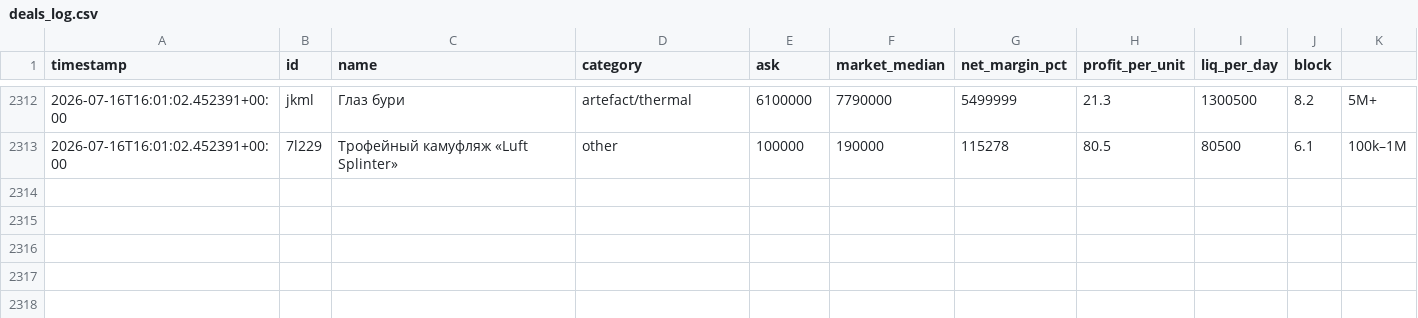
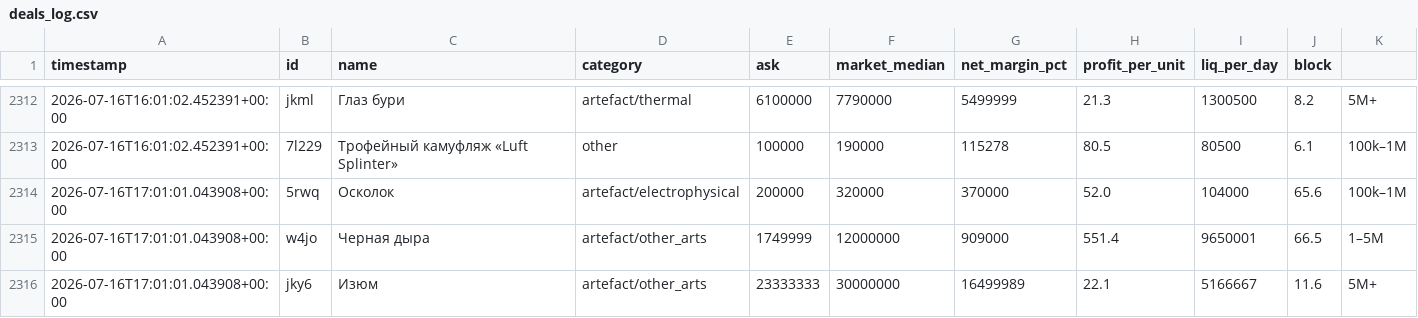
Before and after one commit to gromkyi/sz-deal-bot, a CSV file: deals_log.csv, drawn as a sheet; only a part is shown, gaps mark what is left out.

```diff
--- a/deals_log.csv
+++ b/deals_log.csv
@@ -2313 +2313,4 @@
 2026-07-16T16:01:02.452391+00:00,7l229,Трофейный камуфляж «Luft Splinter»,other,100000,190000,115278,80.5,80500,6.1,100k–1M
+2026-07-16T17:01:01.043908+00:00,5rwq,Осколок,artefact/electrophysical,200000,320000,370000,52.0,104000,65.6,100k–1M
+2026-07-16T17:01:01.043908+00:00,w4jo,Черная дыра,artefact/other_arts,1749999,12000000,909000,551.4,9650001,66.5,1–5M
+2026-07-16T17:01:01.043908+00:00,jky6,Изюм,artefact/other_arts,23333333,30000000,16499989,22.1,5166667,11.6,5M+
```
Also changed, not shown: 1 other file.
